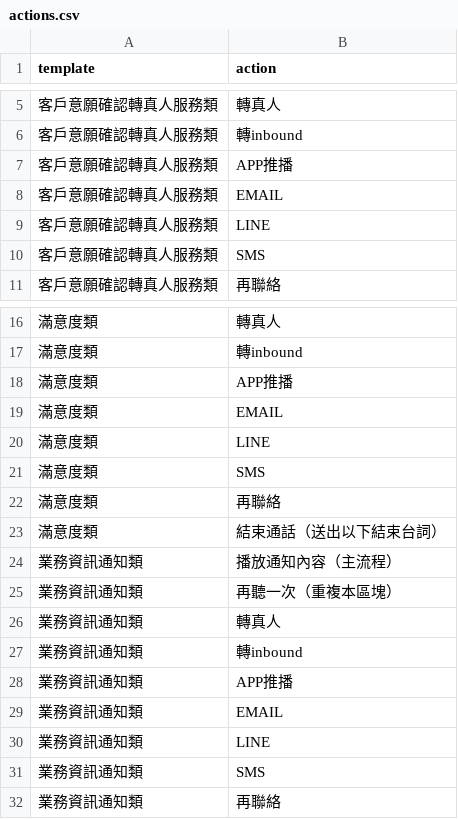
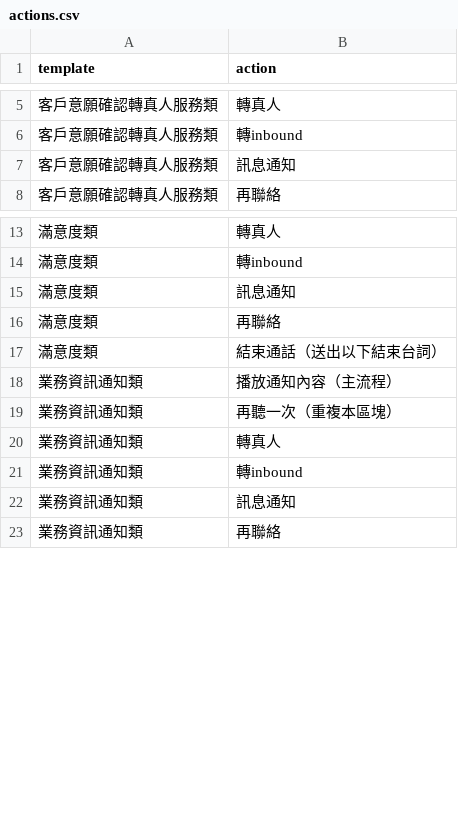
Before and after one commit to as73050-ring/hua-nan-shared-module, a CSV file: v2/data/actions.csv, drawn as a sheet; only a part is shown, gaps mark what is left out.

```diff
--- a/v2/data/actions.csv
+++ b/v2/data/actions.csv
@@ -6,6 +6,3 @@ template,action
 客戶意願確認轉真人服務類,轉inbound
-客戶意願確認轉真人服務類,APP推播
-客戶意願確認轉真人服務類,EMAIL
-客戶意願確認轉真人服務類,LINE
-客戶意願確認轉真人服務類,SMS
+客戶意願確認轉真人服務類,訊息通知
 客戶意願確認轉真人服務類,再聯絡
@@ -17,6 +14,3 @@ template,action
 滿意度類,轉inbound
-滿意度類,APP推播
-滿意度類,EMAIL
-滿意度類,LINE
-滿意度類,SMS
+滿意度類,訊息通知
 滿意度類,再聯絡
@@ -27,6 +21,3 @@ template,action
 業務資訊通知類,轉inbound
-業務資訊通知類,APP推播
-業務資訊通知類,EMAIL
-業務資訊通知類,LINE
-業務資訊通知類,SMS
+業務資訊通知類,訊息通知
 業務資訊通知類,再聯絡
```
Also changed, not shown: 3 other files.
